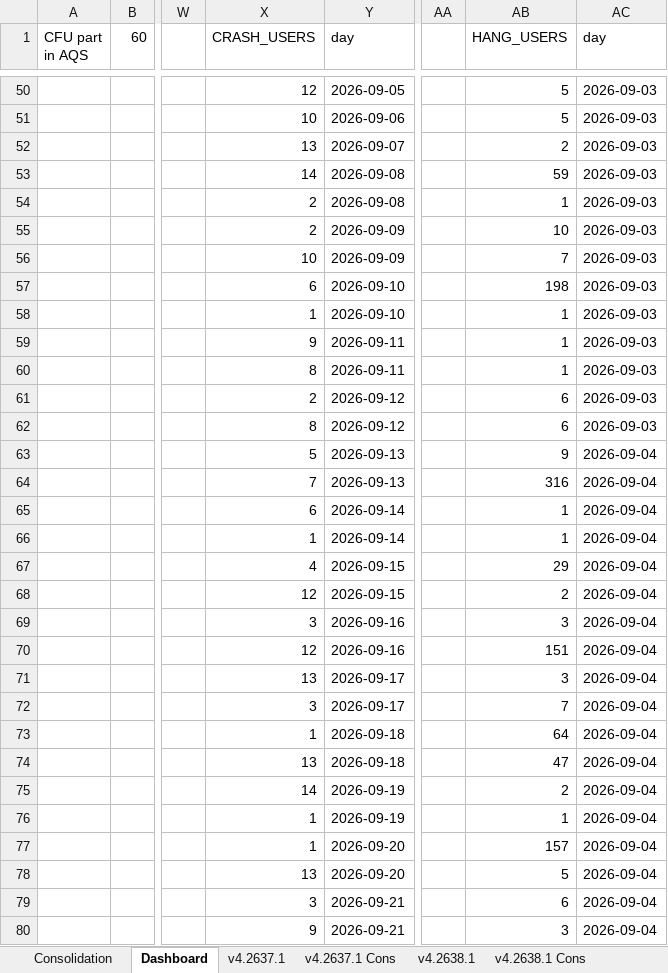
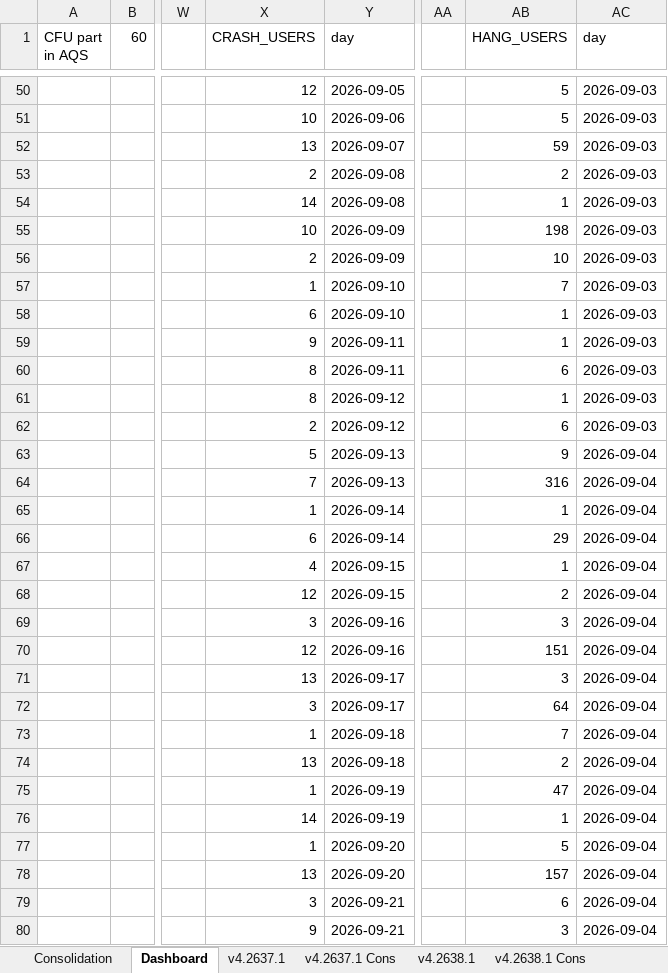
Before and after one commit to shilpa-bansal0401/rider-app-ios-reliability-dashboard, an Excel workbook: consolidation_report/sentry_data.xlsx, sheet Dashboard, drawn as a sheet; only a part is shown, gaps mark what is left out; values as stored, in another font and other column widths than the file's, no cell formats; the diff covers the shown part only; the diff names each change by its address in the sheet, - before the commit and + after, or states it on an @@ line.

Commit message:
Updated the report to exclude injected hangs from projected report

```diff
--- a/consolidation_report/sentry_data.xlsx (sheet Dashboard)
+++ b/consolidation_report/sentry_data.xlsx (sheet Dashboard)
-AB52 (HANG_USERS): 2
+AB52 (HANG_USERS): 59
-X53 (CRASH_USERS): 14
+X53 (CRASH_USERS): 2
-AB53 (HANG_USERS): 59
+AB53 (HANG_USERS): 2
-X54 (CRASH_USERS): 2
+X54 (CRASH_USERS): 14
-X55 (CRASH_USERS): 2
+X55 (CRASH_USERS): 10
-AB55 (HANG_USERS): 10
+AB55 (HANG_USERS): 198
-X56 (CRASH_USERS): 10
+X56 (CRASH_USERS): 2
-AB56 (HANG_USERS): 7
+AB56 (HANG_USERS): 10
-X57 (CRASH_USERS): 6
+X57 (CRASH_USERS): 1
-AB57 (HANG_USERS): 198
+AB57 (HANG_USERS): 7
-X58 (CRASH_USERS): 1
+X58 (CRASH_USERS): 6
-AB60 (HANG_USERS): 1
+AB60 (HANG_USERS): 6
-X61 (CRASH_USERS): 2
+X61 (CRASH_USERS): 8
-AB61 (HANG_USERS): 6
+AB61 (HANG_USERS): 1
-X62 (CRASH_USERS): 8
+X62 (CRASH_USERS): 2
-X65 (CRASH_USERS): 6
+X65 (CRASH_USERS): 1
-X66 (CRASH_USERS): 1
+X66 (CRASH_USERS): 6
-AB66 (HANG_USERS): 1
+AB66 (HANG_USERS): 29
-AB67 (HANG_USERS): 29
+AB67 (HANG_USERS): 1
-AB72 (HANG_USERS): 7
+AB72 (HANG_USERS): 64
-AB73 (HANG_USERS): 64
+AB73 (HANG_USERS): 7
-AB74 (HANG_USERS): 47
+AB74 (HANG_USERS): 2
-X75 (CRASH_USERS): 14
+X75 (CRASH_USERS): 1
-AB75 (HANG_USERS): 2
+AB75 (HANG_USERS): 47
-X76 (CRASH_USERS): 1
+X76 (CRASH_USERS): 14
-AB77 (HANG_USERS): 157
+AB77 (HANG_USERS): 5
-AB78 (HANG_USERS): 5
+AB78 (HANG_USERS): 157
```
Also changed, not shown: 1 added row, 1 removed row, 19 moved rows and 285 edited cells elsewhere in this sheet, sheet v4.2639.1, cell formats, 4 other files.
